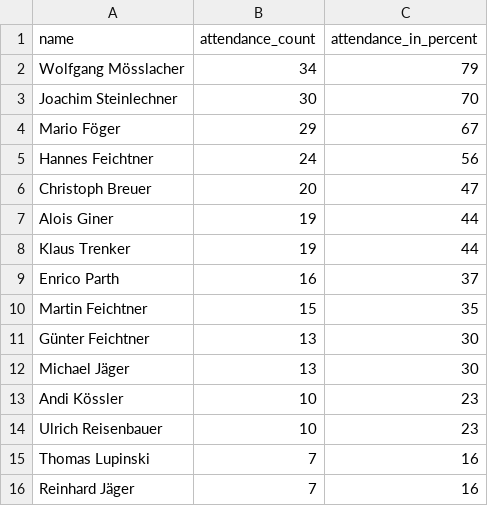
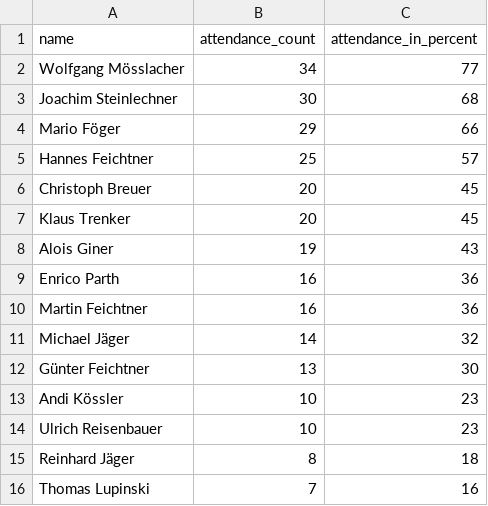
Before and after one commit to dugi42/hct.github.io, a CSV file: public/202526_season/gold/202526_top_bikers.csv, drawn as a sheet.

```diff
--- a/public/202526_season/gold/202526_top_bikers.csv
+++ b/public/202526_season/gold/202526_top_bikers.csv
@@ -1,16 +1,16 @@
 name,attendance_count,attendance_in_percent
-Wolfgang Mösslacher,34,79
-Joachim Steinlechner,30,70
-Mario Föger,29,67
-Hannes Feichtner,24,56
-Christoph Breuer,20,47
-Alois Giner,19,44
-Klaus Trenker,19,44
-Enrico Parth,16,37
-Martin Feichtner,15,35
+Wolfgang Mösslacher,34,77
+Joachim Steinlechner,30,68
+Mario Föger,29,66
+Hannes Feichtner,25,57
+Christoph Breuer,20,45
+Klaus Trenker,20,45
+Alois Giner,19,43
+Enrico Parth,16,36
+Martin Feichtner,16,36
+Michael Jäger,14,32
 Günter Feichtner,13,30
-Michael Jäger,13,30
 Andi Kössler,10,23
 Ulrich Reisenbauer,10,23
+Reinhard Jäger,8,18
 Thomas Lupinski,7,16
-Reinhard Jäger,7,16
```
Also changed, not shown: 1 other file.
